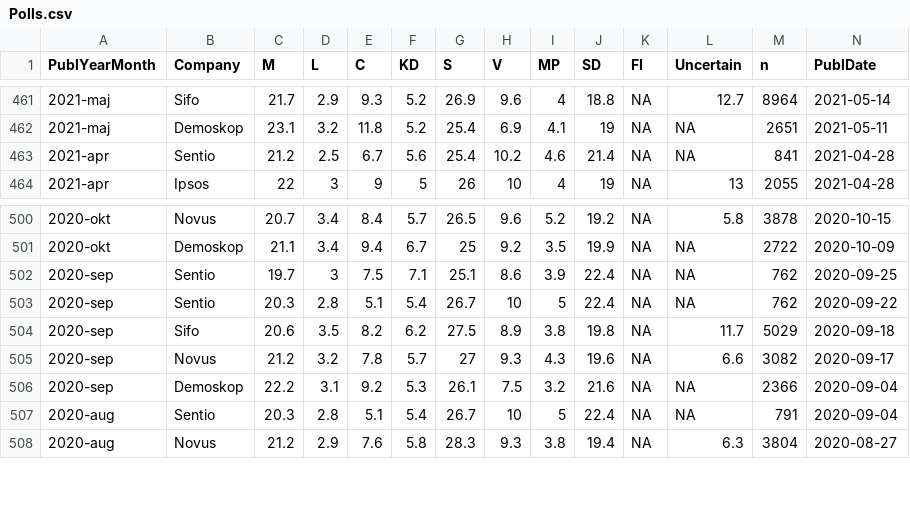
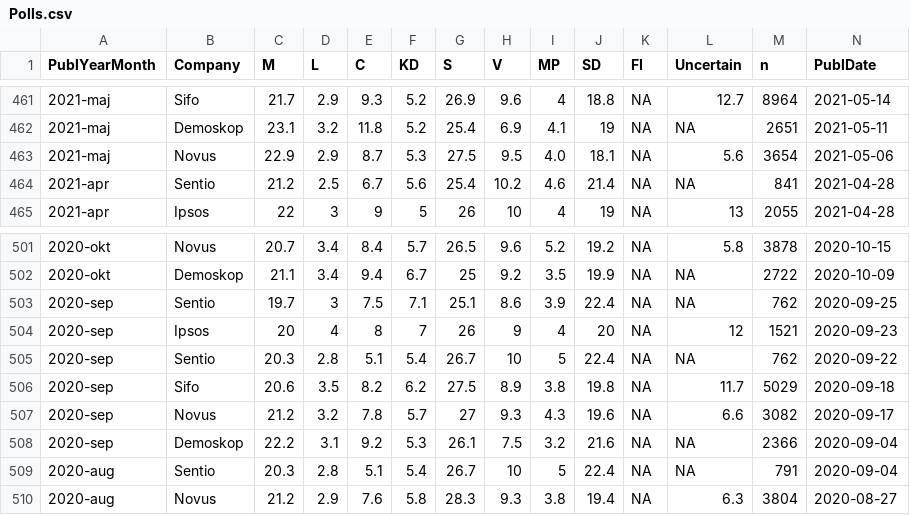
Before and after one commit to MansMeg/SwedishPolls, a CSV file: Data/Polls.csv, drawn as a sheet; only a part is shown, gaps mark what is left out; rows hold the shown columns only; the diff names each change by its address in the sheet, - before the commit and + after, or states it on an @@ line.

Commit message:
Novus maj 2021 och Ipsos sep 2020

```diff
--- a/Data/Polls.csv
+++ b/Data/Polls.csv
+row 463: 2021-maj | Novus | 22.9 | 2.9 | 8.7 | 5.3 | 27.5 | 9.5 | 4.0 | 18.1 | NA | 5.6 | 3654 | 2021-05-06
+row 504: 2020-sep | Ipsos | 20 | 4 | 8 | 7 | 26 | 9 | 4 | 20 | NA | 12 | 1521 | 2020-09-23
```
